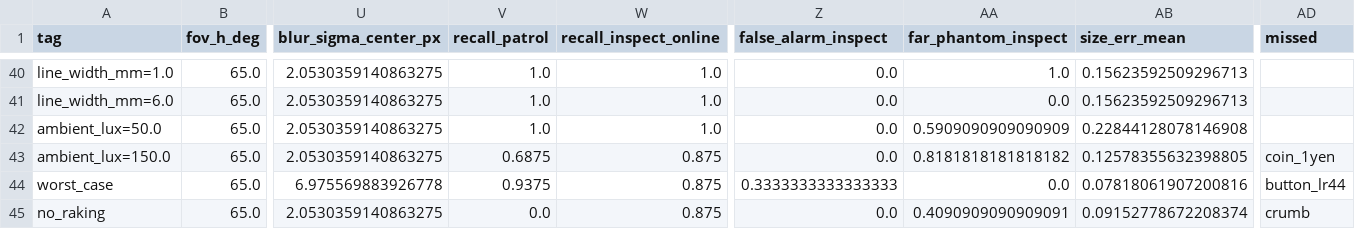
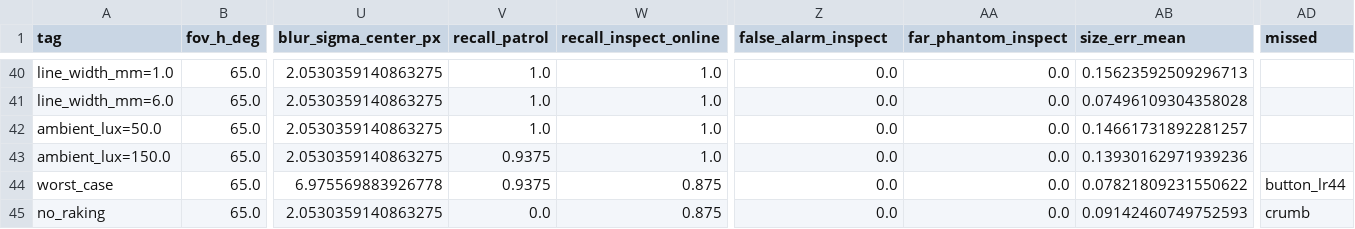
Before and after one commit to hattoir/serpens, a CSV file: simulation/hardware_gaps/HG-H2_sensor_head/results/oat.csv, drawn as a sheet; only a part is shown, gaps mark what is left out; the diff covers the shown part only; the diff names each change by its address in the sheet, - before the commit and + after, or states it on an @@ line.

```diff
--- a/simulation/hardware_gaps/HG-H2_sensor_head/results/oat.csv
+++ b/simulation/hardware_gaps/HG-H2_sensor_head/results/oat.csv
-AA40 (far_phantom_inspect): 1.0
+AA40 (far_phantom_inspect): 0.0
-AB41 (size_err_mean): 0.15623592509296713
+AB41 (size_err_mean): 0.07496109304358028
-AA42 (far_phantom_inspect): 0.5909090909090909
+AA42 (far_phantom_inspect): 0.0
-AB42 (size_err_mean): 0.22844128078146908
+AB42 (size_err_mean): 0.14661731892281257
-V43 (recall_patrol): 0.6875
+V43 (recall_patrol): 0.9375
-W43 (recall_inspect_online): 0.875
+W43 (recall_inspect_online): 1.0
-AA43 (far_phantom_inspect): 0.8181818181818182
+AA43 (far_phantom_inspect): 0.0
-AB43 (size_err_mean): 0.12578355632398805
+AB43 (size_err_mean): 0.13930162971939236
-AD43 (missed): coin_1yen
+AD43 (missed): (empty)
-Z44 (false_alarm_inspect): 0.3333333333333333
+Z44 (false_alarm_inspect): 0.0
-AB44 (size_err_mean): 0.07818061907200816
+AB44 (size_err_mean): 0.07821809231550622
-AA45 (far_phantom_inspect): 0.4090909090909091
+AA45 (far_phantom_inspect): 0.0
-AB45 (size_err_mean): 0.09152778672208374
+AB45 (size_err_mean): 0.09142460749752593
```
Also changed, not shown: 74 edited cells elsewhere in this file, 5 other files.
